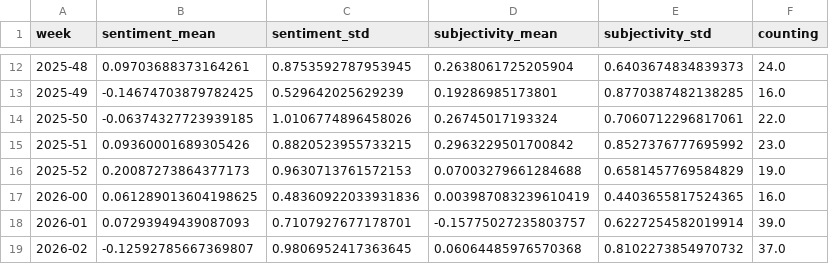
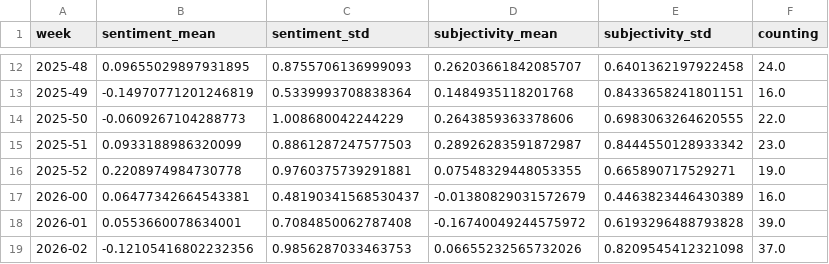
Before and after one commit to TinoH91news/ThunderstormIsComing, a CSV file: csv/sentiments_weeks.csv, drawn as a sheet; only a part is shown, gaps mark what is left out; the diff covers the shown part only.

```diff
--- a/csv/sentiments_weeks.csv
+++ b/csv/sentiments_weeks.csv
@@ -12,8 +12,8 @@ week,sentiment_mean,sentiment_std,subjectivity_mean,subjectivity_std,counting
-2025-48,0.09703688373164261,0.8753592787953945,0.2638061725205904,0.6403674834839373,24.0
-2025-49,-0.14674703879782425,0.529642025629239,0.19286985173801,0.8770387482138285,16.0
-2025-50,-0.06374327723939185,1.0106774896458026,0.26745017193324,0.7060712296817061,22.0
-2025-51,0.09360001689305426,0.8820523955733215,0.2963229501700842,0.8527376777695992,23.0
-2025-52,0.20087273864377173,0.9630713761572153,0.07003279661284688,0.6581457769584829,19.0
-2026-00,0.061289013604198625,0.48360922033931836,0.003987083239610419,0.4403655817524365,16.0
-2026-01,0.07293949439087093,0.7107927677178701,-0.15775027235803757,0.6227254582019914,39.0
-2026-02,-0.12592785667369807,0.9806952417363645,0.06064485976570368,0.8102273854970732,37.0
+2025-48,0.09655029897931895,0.8755706136999093,0.26203661842085707,0.6401362197922458,24.0
+2025-49,-0.14970771201246819,0.5339993708838364,0.1484935118201768,0.8433658241801151,16.0
+2025-50,-0.0609267104288773,1.008680042244229,0.2643859363378606,0.6983063264620555,22.0
+2025-51,0.0933188986320099,0.8861287247577503,0.28926283591872987,0.8444550128933342,23.0
+2025-52,0.2208974984730778,0.9760375739291881,0.07548329448053355,0.665890717529271,19.0
+2026-00,0.06477342664543381,0.48190341568530437,-0.01380829031572679,0.4463823446430389,16.0
+2026-01,0.0553660078634001,0.7084850062787408,-0.16740049244575972,0.6193296488793828,39.0
+2026-02,-0.12105416802232356,0.9856287033463753,0.06655232565732026,0.8209545412321098,37.0
```
Also changed, not shown: 1 added row and 96 edited cells elsewhere in this file, csv/sentiments_days.csv, csv/sentiments_domains.csv, 7 other files.
